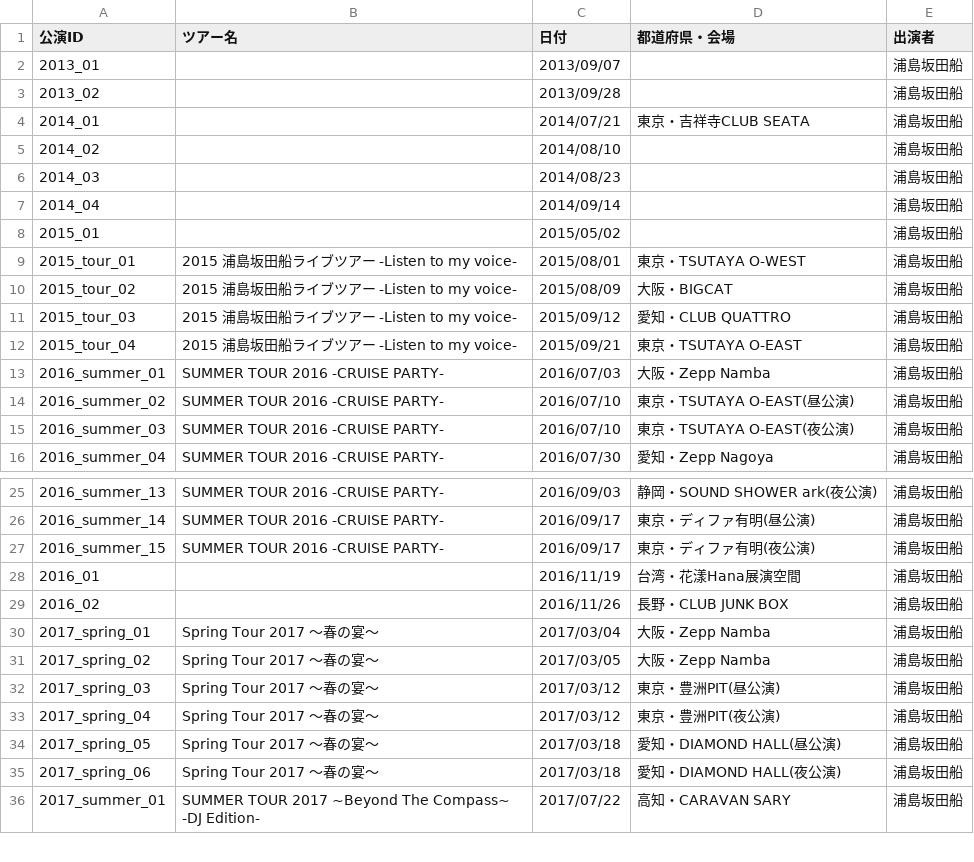
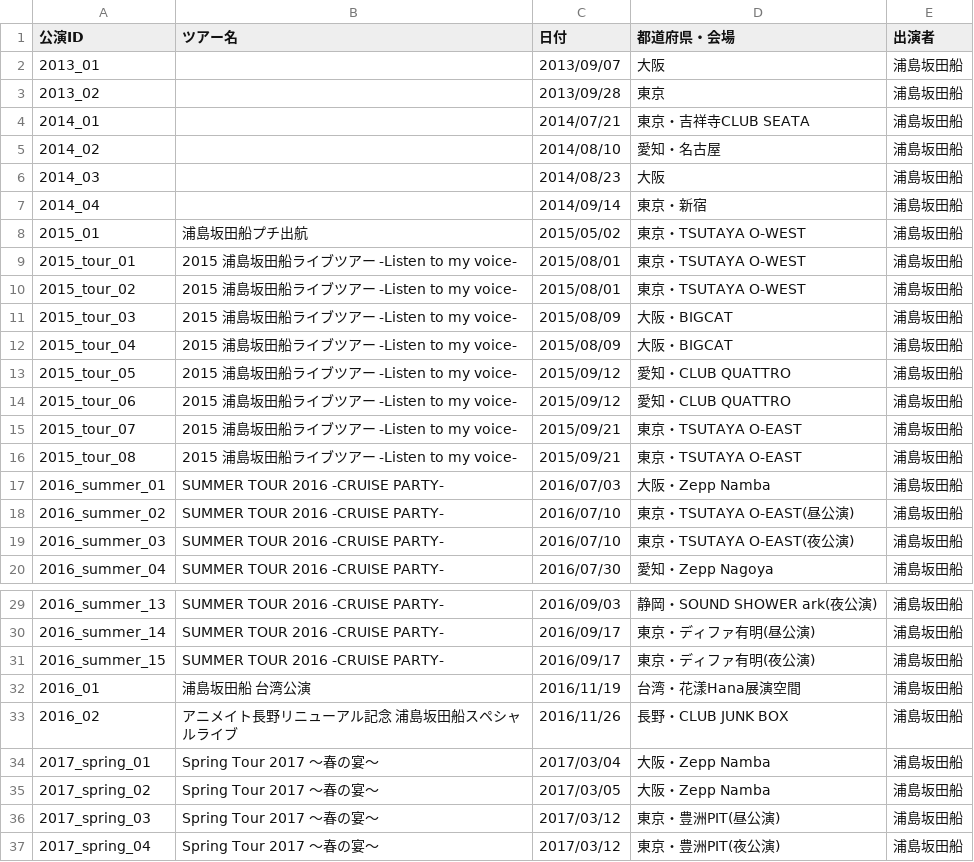
Before and after one commit to 0907-crew/usss_setlist, a CSV file: 浦島坂田船 現場まとめ - 公演マスタ.csv, drawn as a sheet; only a part is shown, gaps mark what is left out; the shorter side is filled out with more unchanged rows.

Commit message:
Data update

```diff
--- a/浦島坂田船 現場まとめ - 公演マスタ.csv
+++ b/浦島坂田船 現場まとめ - 公演マスタ.csv
@@ -1,13 +1,17 @@
 公演ID,ツアー名,日付,都道府県・会場,出演者
-2013_01,,2013/09/07,,浦島坂田船
-2013_02,,2013/09/28,,浦島坂田船
+2013_01,,2013/09/07,大阪,浦島坂田船
+2013_02,,2013/09/28,東京,浦島坂田船
 2014_01,,2014/07/21,東京・吉祥寺CLUB SEATA,浦島坂田船
-2014_02,,2014/08/10,,浦島坂田船
-2014_03,,2014/08/23,,浦島坂田船
-2014_04,,2014/09/14,,浦島坂田船
-2015_01,,2015/05/02,,浦島坂田船
+2014_02,,2014/08/10,愛知・名古屋,浦島坂田船
+2014_03,,2014/08/23,大阪,浦島坂田船
+2014_04,,2014/09/14,東京・新宿,浦島坂田船
+2015_01,浦島坂田船プチ出航,2015/05/02,東京・TSUTAYA O-WEST,浦島坂田船
 2015_tour_01,2015 浦島坂田船ライブツアー -Listen to my voice-,2015/08/01,東京・TSUTAYA O-WEST,浦島坂田船
-2015_tour_02,2015 浦島坂田船ライブツアー -Listen to my voice-,2015/08/09,大阪・BIGCAT,浦島坂田船
-2015_tour_03,2015 浦島坂田船ライブツアー -Listen to my voice-,2015/09/12,愛知・CLUB QUATTRO,浦島坂田船
-2015_tour_04,2015 浦島坂田船ライブツアー -Listen to my voice-,2015/09/21,東京・TSUTAYA O-EAST,浦島坂田船
+2015_tour_02,2015 浦島坂田船ライブツアー -Listen to my voice-,2015/08/01,東京・TSUTAYA O-WEST,浦島坂田船
+2015_tour_03,2015 浦島坂田船ライブツアー -Listen to my voice-,2015/08/09,大阪・BIGCAT,浦島坂田船
+2015_tour_04,2015 浦島坂田船ライブツアー -Listen to my voice-,2015/08/09,大阪・BIGCAT,浦島坂田船
+2015_tour_05,2015 浦島坂田船ライブツアー -Listen to my voice-,2015/09/12,愛知・CLUB QUATTRO,浦島坂田船
+2015_tour_06,2015 浦島坂田船ライブツアー -Listen to my voice-,2015/09/12,愛知・CLUB QUATTRO,浦島坂田船
+2015_tour_07,2015 浦島坂田船ライブツアー -Listen to my voice-,2015/09/21,東京・TSUTAYA O-EAST,浦島坂田船
+2015_tour_08,2015 浦島坂田船ライブツアー -Listen to my voice-,2015/09/21,東京・TSUTAYA O-EAST,浦島坂田船
 2016_summer_01,SUMMER TOUR 2016 -CRUISE PARTY-,2016/07/03,大阪・Zepp Namba,浦島坂田船
@@ -27,4 +31,4 @@
 2016_summer_15,SUMMER TOUR 2016 -CRUISE PARTY-,2016/09/17,東京・ディファ有明(夜公演),浦島坂田船
-2016_01,,2016/11/19,台湾・花漾Hana展演空間,浦島坂田船
-2016_02,,2016/11/26,長野・CLUB JUNK BOX,浦島坂田船
+2016_01,浦島坂田船 台湾公演,2016/11/19,台湾・花漾Hana展演空間,浦島坂田船
+2016_02,アニメイト長野リニューアル記念 浦島坂田船スペシャルライブ,2016/11/26,長野・CLUB JUNK BOX,浦島坂田船
 2017_spring_01,Spring Tour 2017 ～春の宴～,2017/03/04,大阪・Zepp Namba,浦島坂田船
```
Also changed, not shown: 1 other file.
